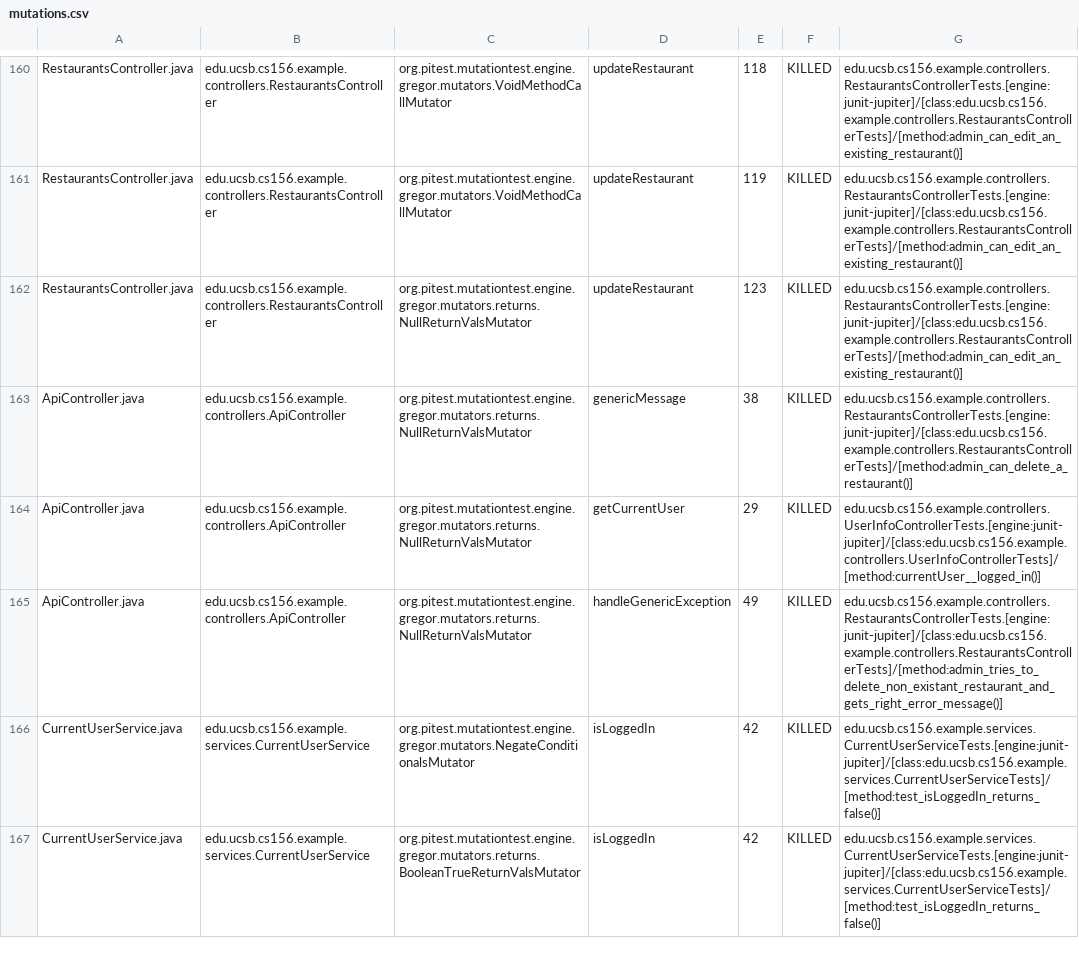
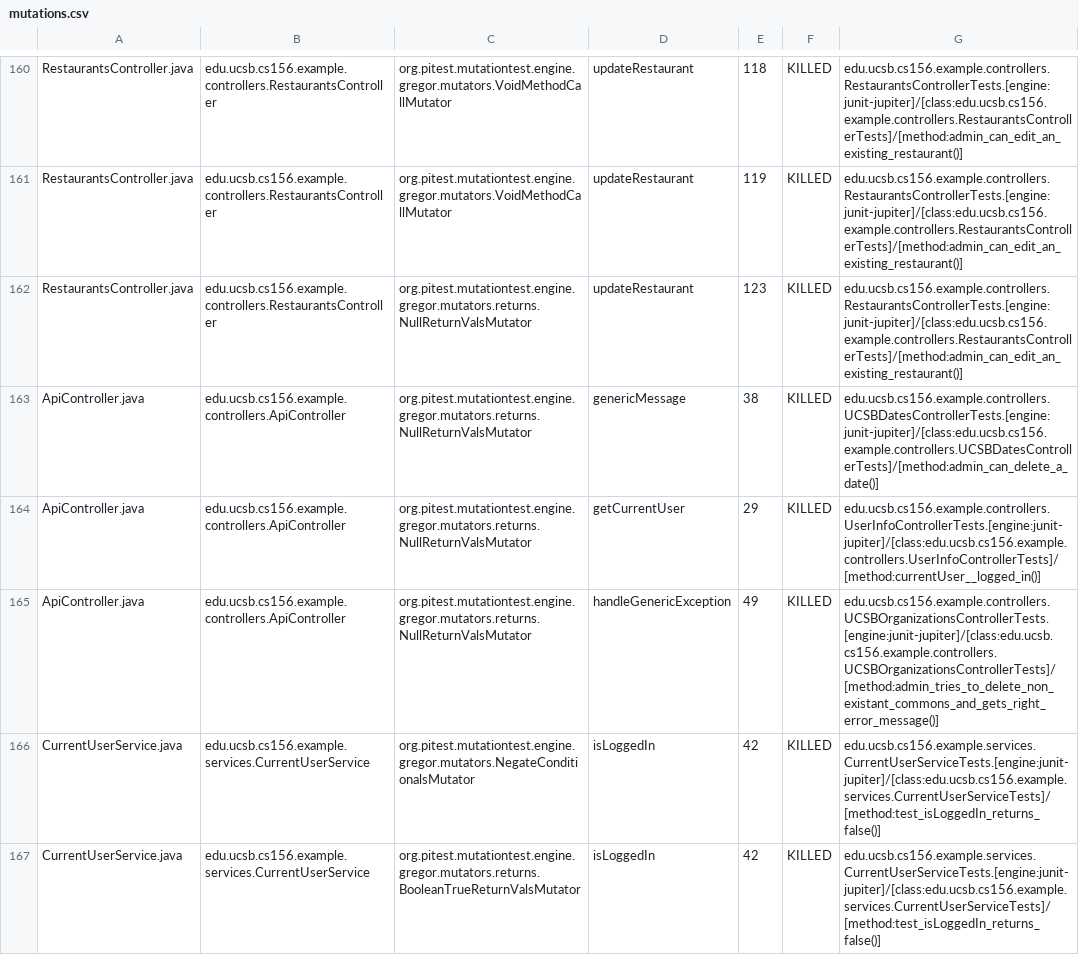
Before and after one commit to ucsb-cs156-s24/team03-s24-5pm-6, a CSV file: prs/103/pitest/mutations.csv, drawn as a sheet; only a part is shown, gaps mark what is left out.

Commit message:
Deploying to gh-pages from @ ucsb-cs156-s24/team03-s24-5pm-6@552a7bcb11cc2cdf382e25ee951594b1e3f8f742 🚀

```diff
--- a/prs/103/pitest/mutations.csv
+++ b/prs/103/pitest/mutations.csv
@@ -162,5 +162,5 @@ RestaurantsController.java,edu.ucsb.cs156.example.controllers.RestaurantsControl
 RestaurantsController.java,edu.ucsb.cs156.example.controllers.RestaurantsController,org.pitest.mutationtest.engine.gregor.mutators.returns.NullReturnValsMutator,updateRestaurant,123,KILLED,edu.ucsb.cs156.example.controllers.RestaurantsControllerTests.[engine:junit-jupiter]/[class:edu.ucsb.cs156.example.controllers.RestaurantsControllerTests]/[method:admin_can_edit_an_existing_restaurant()]
-ApiController.java,edu.ucsb.cs156.example.controllers.ApiController,org.pitest.mutationtest.engine.gregor.mutators.returns.NullReturnValsMutator,genericMessage,38,KILLED,edu.ucsb.cs156.example.controllers.RestaurantsControllerTests.[engine:junit-jupiter]/[class:edu.ucsb.cs156.example.controllers.RestaurantsControllerTests]/[method:admin_can_delete_a_restaurant()]
+ApiController.java,edu.ucsb.cs156.example.controllers.ApiController,org.pitest.mutationtest.engine.gregor.mutators.returns.NullReturnValsMutator,genericMessage,38,KILLED,edu.ucsb.cs156.example.controllers.UCSBDatesControllerTests.[engine:junit-jupiter]/[class:edu.ucsb.cs156.example.controllers.UCSBDatesControllerTests]/[method:admin_can_delete_a_date()]
 ApiController.java,edu.ucsb.cs156.example.controllers.ApiController,org.pitest.mutationtest.engine.gregor.mutators.returns.NullReturnValsMutator,getCurrentUser,29,KILLED,edu.ucsb.cs156.example.controllers.UserInfoControllerTests.[engine:junit-jupiter]/[class:edu.ucsb.cs156.example.controllers.UserInfoControllerTests]/[method:currentUser__logged_in()]
-ApiController.java,edu.ucsb.cs156.example.controllers.ApiController,org.pitest.mutationtest.engine.gregor.mutators.returns.NullReturnValsMutator,handleGenericException,49,KILLED,edu.ucsb.cs156.example.controllers.RestaurantsControllerTests.[engine:junit-jupiter]/[class:edu.ucsb.cs156.example.controllers.RestaurantsControllerTests]/[method:admin_tries_to_delete_non_existant_restaurant_and_gets_right_error_message()]
+ApiController.java,edu.ucsb.cs156.example.controllers.ApiController,org.pitest.mutationtest.engine.gregor.mutators.returns.NullReturnValsMutator,handleGenericException,49,KILLED,edu.ucsb.cs156.example.controllers.UCSBOrganizationsControllerTests.[engine:junit-jupiter]/[class:edu.ucsb.cs156.example.controllers.UCSBOrganizationsControllerTests]/[method:admin_tries_to_delete_non_existant_commons_and_gets_right_error_message()]
 CurrentUserService.java,edu.ucsb.cs156.example.services.CurrentUserService,org.pitest.mutationtest.engine.gregor.mutators.NegateConditionalsMutator,isLoggedIn,42,KILLED,edu.ucsb.cs156.example.services.CurrentUserServiceTests.[engine:junit-jupiter]/[class:edu.ucsb.cs156.example.services.CurrentUserServiceTests]/[method:test_isLoggedIn_returns_false()]
```
Also changed, not shown: 18 other files.
